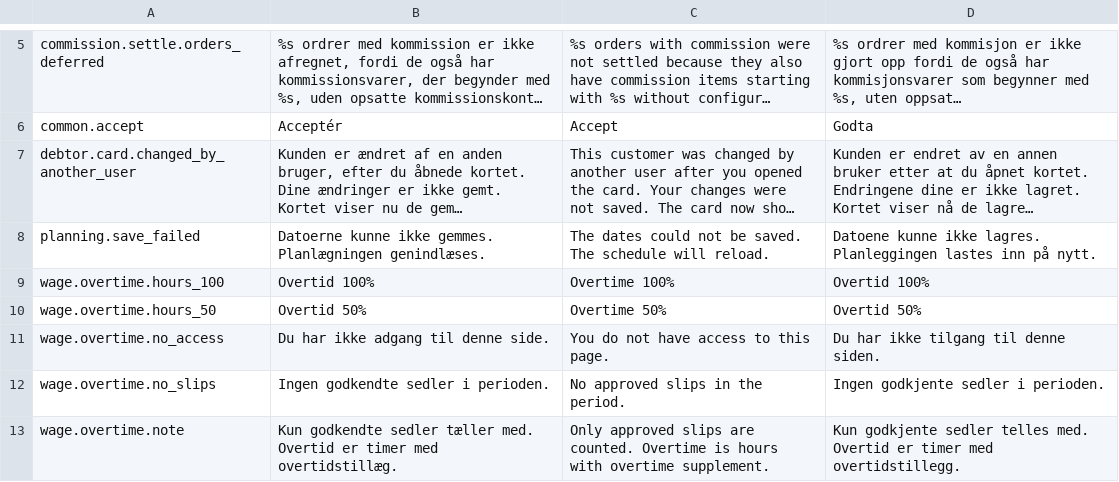
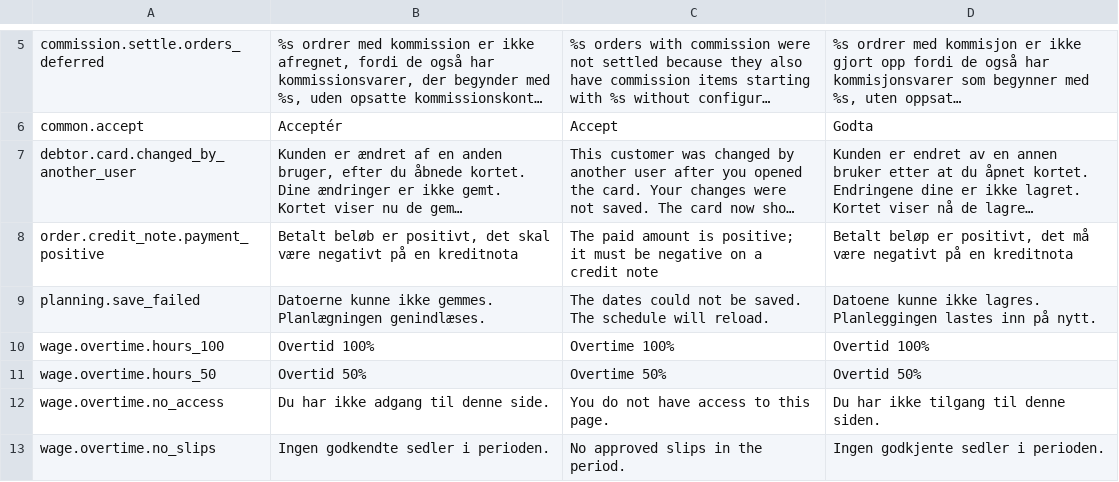
Before and after one commit to DANOSOFT/saldi, a TSV file: importfiler/tekster_keyed.tsv, drawn as a sheet; only a part is shown, gaps mark what is left out; the shorter side is filled out with more unchanged rows; long unchanged cells end in …; the diff names each change by its address in the sheet, - before the commit and + after, or states it on an @@ line.

```diff
--- a/importfiler/tekster_keyed.tsv
+++ b/importfiler/tekster_keyed.tsv
+row 8: order.credit_note.payment_positive | Betalt beløb er positivt, det skal være negativt på en kreditnota | The paid amount is positive; it must be negative on a credit note | Betalt beløp er positivt, det må være negativt på en kreditnota
```
Also changed, not shown: 3 other files.
